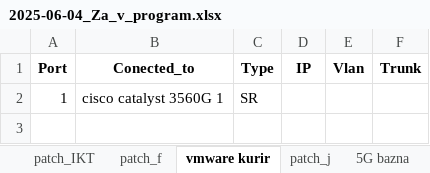
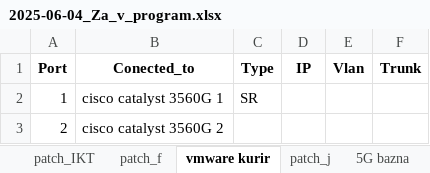
Before and after one commit to aljaz2008/network_topology_visualizer, an Excel workbook: Za_v_program/2025-06-04_Za_v_program.xlsx, sheet vmware kurir, drawn as a sheet; values as stored, in another font and other column widths than the file's, no borders; the diff names each change by its address in the sheet, - before the commit and + after, or states it on an @@ line.

```diff
--- a/Za_v_program/2025-06-04_Za_v_program.xlsx (sheet vmware kurir)
+++ b/Za_v_program/2025-06-04_Za_v_program.xlsx (sheet vmware kurir)
+row 3: 2 | cisco catalyst 3560G 2
```
Also changed, not shown: sheet cisco catalyst 3560G 2, sheet Fujitsu, sheet patch_a, sheet patch_e, sheet patch_c, sheet patch_b, other sheet tabs, 2 other files.
